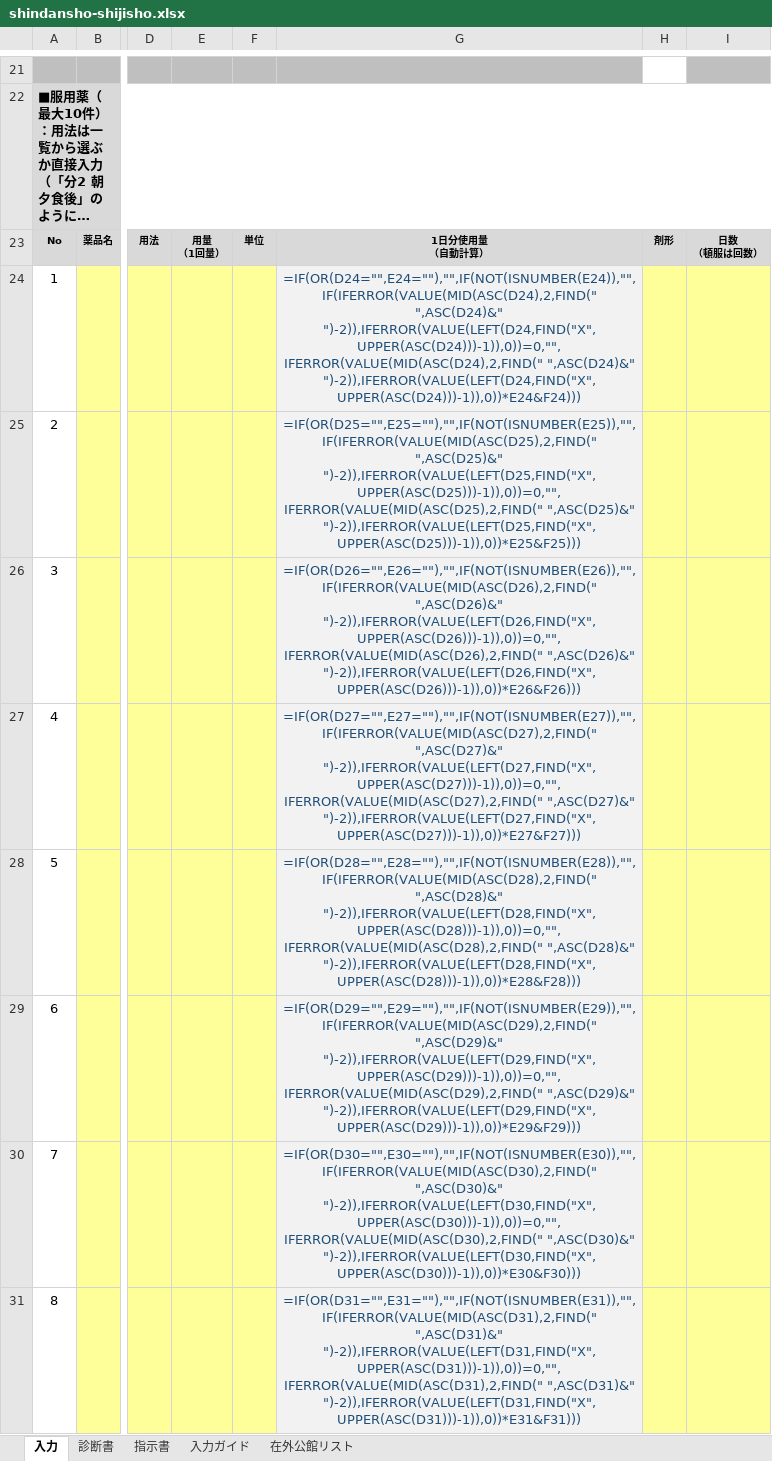
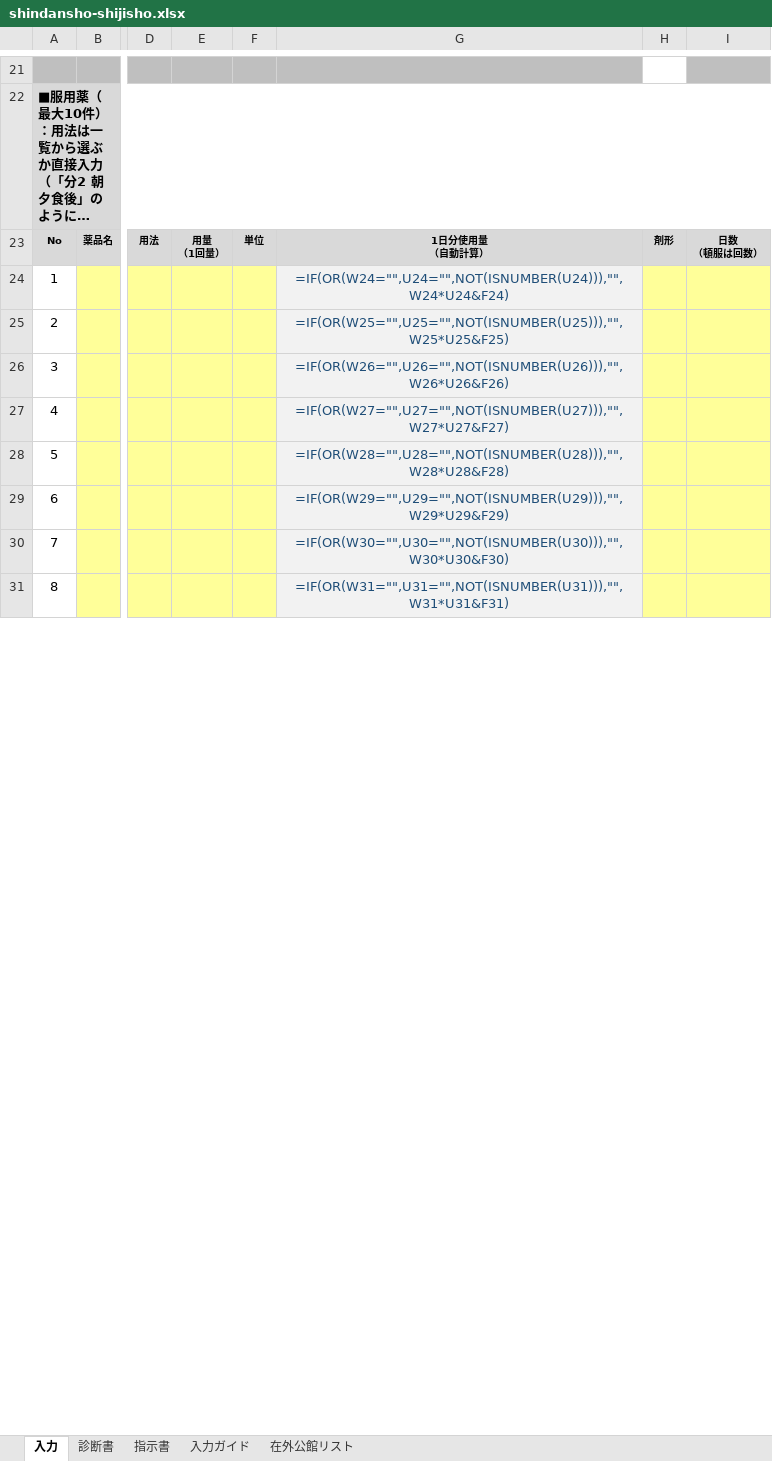
Before and after one commit to ysk713/-, an Excel workbook: shindansho-excel/shindansho-shijisho.xlsx, sheet 入力, drawn as a sheet; only a part is shown, gaps mark what is left out; long unchanged cells end in …; values as stored, in another font and other column widths than the file's, no borders; formulas without a stored value are shown as written; conditional formats not drawn; the diff covers the shown part only; the diff names each change by its address in the sheet, - before the commit and + after, or states it on an @@ line.

```diff
--- a/shindansho-excel/shindansho-shijisho.xlsx (sheet 入力)
+++ b/shindansho-excel/shindansho-shijisho.xlsx (sheet 入力)
-G24: =IF(OR(D24="",E24=""),"",IF(NOT(ISNUMBER(E24)),"",IF(IFERROR(VALUE(MID(ASC(D24),2,FIND(" ",ASC(D24)&" ")-2)),IFERROR(VALUE(LEFT(D24,FIND("X",UPPER(ASC(D24)))-1)),0))=0,"",IFERROR(VALUE(MID(ASC(D24),2,FIND(" ",ASC(D24)&" ")-2)),IFERROR(VALUE(LEFT(D24,FIND("X",UPPER(ASC(D24)))-1)),0))*E24&F24)))
+G24: =IF(OR(W24="",U24="",NOT(ISNUMBER(U24))),"",W24*U24&F24)
-G25: =IF(OR(D25="",E25=""),"",IF(NOT(ISNUMBER(E25)),"",IF(IFERROR(VALUE(MID(ASC(D25),2,FIND(" ",ASC(D25)&" ")-2)),IFERROR(VALUE(LEFT(D25,FIND("X",UPPER(ASC(D25)))-1)),0))=0,"",IFERROR(VALUE(MID(ASC(D25),2,FIND(" ",ASC(D25)&" ")-2)),IFERROR(VALUE(LEFT(D25,FIND("X",UPPER(ASC(D25)))-1)),0))*E25&F25)))
+G25: =IF(OR(W25="",U25="",NOT(ISNUMBER(U25))),"",W25*U25&F25)
-G26: =IF(OR(D26="",E26=""),"",IF(NOT(ISNUMBER(E26)),"",IF(IFERROR(VALUE(MID(ASC(D26),2,FIND(" ",ASC(D26)&" ")-2)),IFERROR(VALUE(LEFT(D26,FIND("X",UPPER(ASC(D26)))-1)),0))=0,"",IFERROR(VALUE(MID(ASC(D26),2,FIND(" ",ASC(D26)&" ")-2)),IFERROR(VALUE(LEFT(D26,FIND("X",UPPER(ASC(D26)))-1)),0))*E26&F26)))
+G26: =IF(OR(W26="",U26="",NOT(ISNUMBER(U26))),"",W26*U26&F26)
-G27: =IF(OR(D27="",E27=""),"",IF(NOT(ISNUMBER(E27)),"",IF(IFERROR(VALUE(MID(ASC(D27),2,FIND(" ",ASC(D27)&" ")-2)),IFERROR(VALUE(LEFT(D27,FIND("X",UPPER(ASC(D27)))-1)),0))=0,"",IFERROR(VALUE(MID(ASC(D27),2,FIND(" ",ASC(D27)&" ")-2)),IFERROR(VALUE(LEFT(D27,FIND("X",UPPER(ASC(D27)))-1)),0))*E27&F27)))
+G27: =IF(OR(W27="",U27="",NOT(ISNUMBER(U27))),"",W27*U27&F27)
-G28: =IF(OR(D28="",E28=""),"",IF(NOT(ISNUMBER(E28)),"",IF(IFERROR(VALUE(MID(ASC(D28),2,FIND(" ",ASC(D28)&" ")-2)),IFERROR(VALUE(LEFT(D28,FIND("X",UPPER(ASC(D28)))-1)),0))=0,"",IFERROR(VALUE(MID(ASC(D28),2,FIND(" ",ASC(D28)&" ")-2)),IFERROR(VALUE(LEFT(D28,FIND("X",UPPER(ASC(D28)))-1)),0))*E28&F28)))
+G28: =IF(OR(W28="",U28="",NOT(ISNUMBER(U28))),"",W28*U28&F28)
-G29: =IF(OR(D29="",E29=""),"",IF(NOT(ISNUMBER(E29)),"",IF(IFERROR(VALUE(MID(ASC(D29),2,FIND(" ",ASC(D29)&" ")-2)),IFERROR(VALUE(LEFT(D29,FIND("X",UPPER(ASC(D29)))-1)),0))=0,"",IFERROR(VALUE(MID(ASC(D29),2,FIND(" ",ASC(D29)&" ")-2)),IFERROR(VALUE(LEFT(D29,FIND("X",UPPER(ASC(D29)))-1)),0))*E29&F29)))
+G29: =IF(OR(W29="",U29="",NOT(ISNUMBER(U29))),"",W29*U29&F29)
-G30: =IF(OR(D30="",E30=""),"",IF(NOT(ISNUMBER(E30)),"",IF(IFERROR(VALUE(MID(ASC(D30),2,FIND(" ",ASC(D30)&" ")-2)),IFERROR(VALUE(LEFT(D30,FIND("X",UPPER(ASC(D30)))-1)),0))=0,"",IFERROR(VALUE(MID(ASC(D30),2,FIND(" ",ASC(D30)&" ")-2)),IFERROR(VALUE(LEFT(D30,FIND("X",UPPER(ASC(D30)))-1)),0))*E30&F30)))
+G30: =IF(OR(W30="",U30="",NOT(ISNUMBER(U30))),"",W30*U30&F30)
-G31: =IF(OR(D31="",E31=""),"",IF(NOT(ISNUMBER(E31)),"",IF(IFERROR(VALUE(MID(ASC(D31),2,FIND(" ",ASC(D31)&" ")-2)),IFERROR(VALUE(LEFT(D31,FIND("X",UPPER(ASC(D31)))-1)),0))=0,"",IFERROR(VALUE(MID(ASC(D31),2,FIND(" ",ASC(D31)&" ")-2)),IFERROR(VALUE(LEFT(D31,FIND("X",UPPER(ASC(D31)))-1)),0))*E31&F31)))
+G31: =IF(OR(W31="",U31="",NOT(ISNUMBER(U31))),"",W31*U31&F31)
```
Also changed, not shown: 6 edited cells and merged cells elsewhere in this sheet, sheet 指示書, sheet 入力ガイド, hidden cells, 6 other files.
